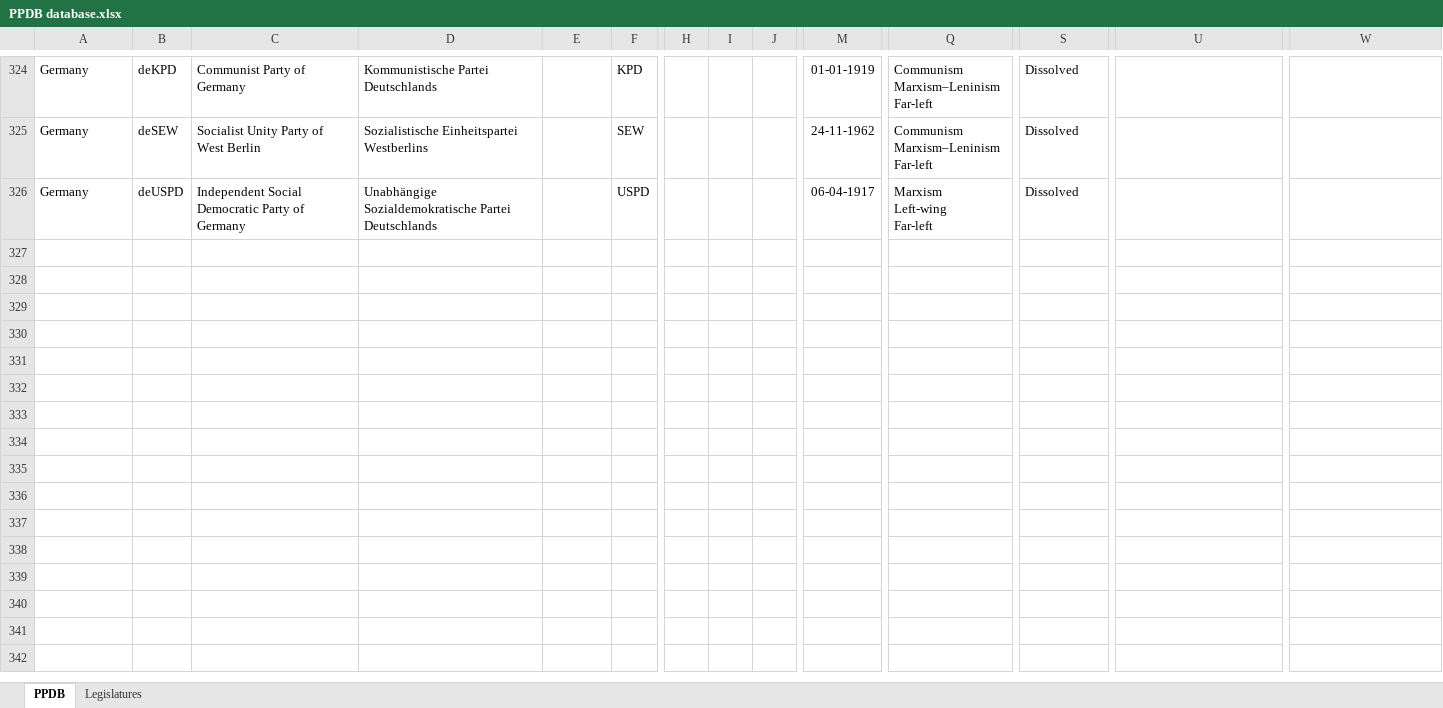
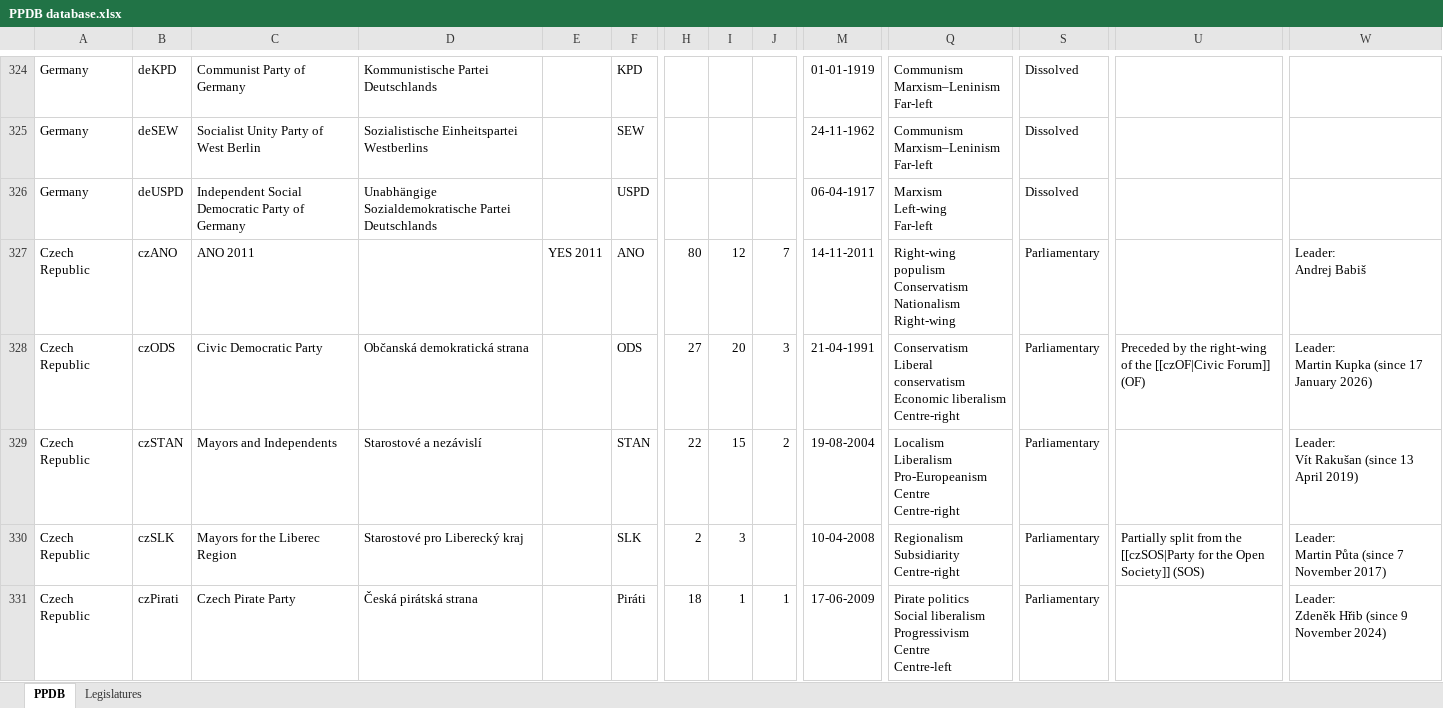
Before and after one commit to PLATELru/ppdb, an Excel workbook: data/PPDB database.xlsx, sheet PPDB, drawn as a sheet; only a part is shown, gaps mark what is left out; values as stored, in another font and other column widths than the file's, no borders; charts and pictures not drawn; rows hold the shown columns only; ↵ is a line break in a cell; the diff covers the shown part only; the diff names each change by its address in the sheet, - before the commit and + after, or states it on an @@ line.

Commit message:
Add files via upload

```diff
--- a/data/PPDB database.xlsx (sheet PPDB)
+++ b/data/PPDB database.xlsx (sheet PPDB)
+row 327: Czech Republic | czANO | ANO 2011 |  | YES 2011 | ANO | 80 | 12 | 7 | 14-11-2011 | Right-wing populism ↵ Conservatism ↵ Nationalism ↵ Right-wing | Parliamentary |  | Leader: ↵ Andrej Babiš
+row 328: Czech Republic | czODS | Civic Democratic Party | Občanská demokratická strana |  | ODS | 27 | 20 | 3 | 21-04-1991 | Conservatism ↵ Liberal conservatism ↵ Economic liberalism ↵ Centre-right | Parliamentary | Preceded by the right-wing of the [[czOF|Civic Forum]] (OF) | Leader: ↵ Martin Kupka (since 17 January 2026)
+row 329: Czech Republic | czSTAN | Mayors and Independents | Starostové a nezávislí |  | STAN | 22 | 15 | 2 | 19-08-2004 | Localism ↵ Liberalism ↵ Pro-Europeanism ↵ Centre ↵ Centre-right | Parliamentary |  | Leader: ↵ Vít Rakušan (since 13 April 2019)
+row 330: Czech Republic | czSLK | Mayors for the Liberec Region | Starostové pro Liberecký kraj |  | SLK | 2 | 3 |  | 10-04-2008 | Regionalism ↵ Subsidiarity ↵ Centre-right | Parliamentary | Partially split from the [[czSOS|Party for the Open Society]] (SOS) | Leader: ↵ Martin Půta (since 7 November 2017)
+row 331: Czech Republic | czPirati | Czech Pirate Party | Česká pirátská strana |  | Piráti | 18 | 1 | 1 | 17-06-2009 | Pirate politics ↵ Social liberalism ↵ Progressivism ↵ Centre ↵ Centre-left | Parliamentary |  | Leader: ↵ Zdeněk Hřib (since 9 November 2024)
```
Also changed, not shown: 115 added rows and 4 edited cells elsewhere in this sheet.
